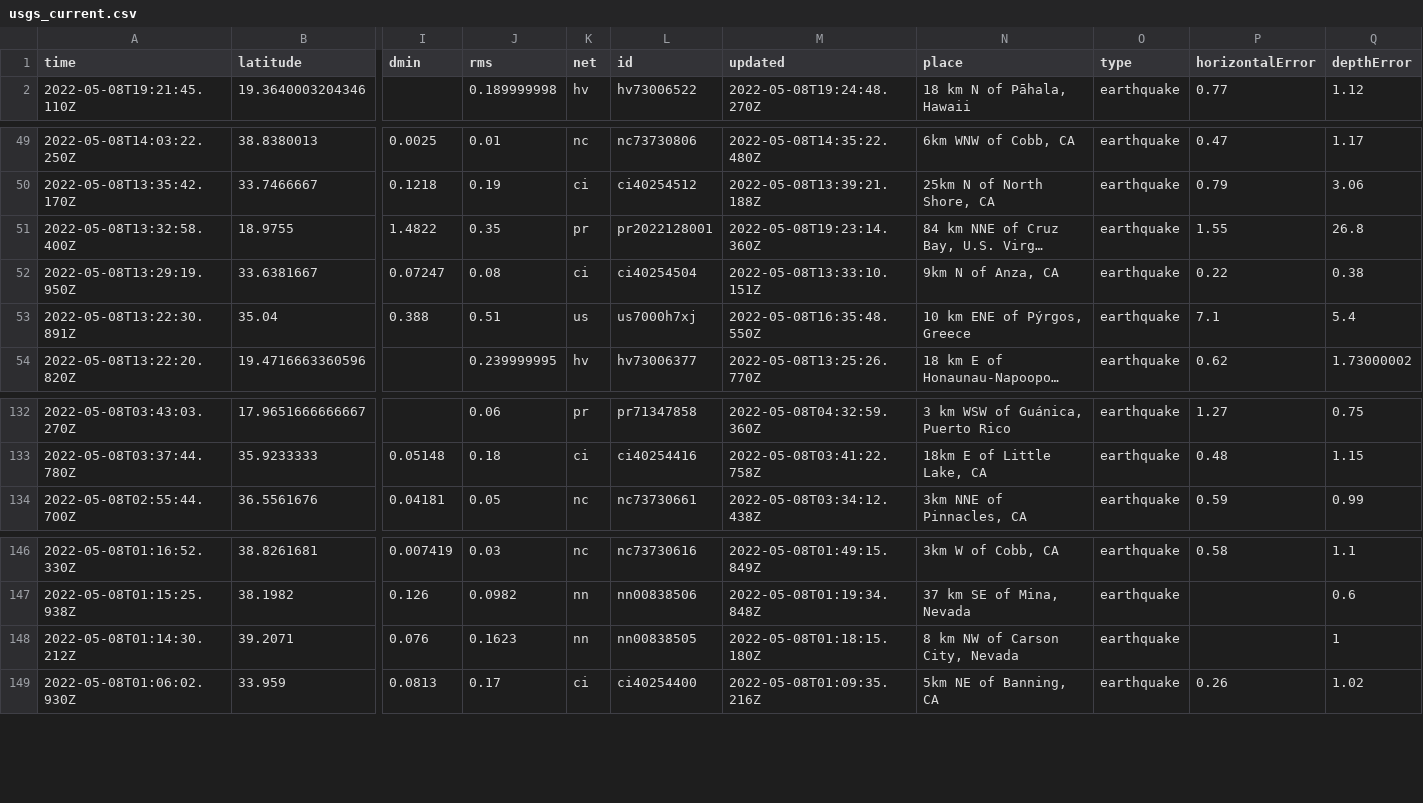
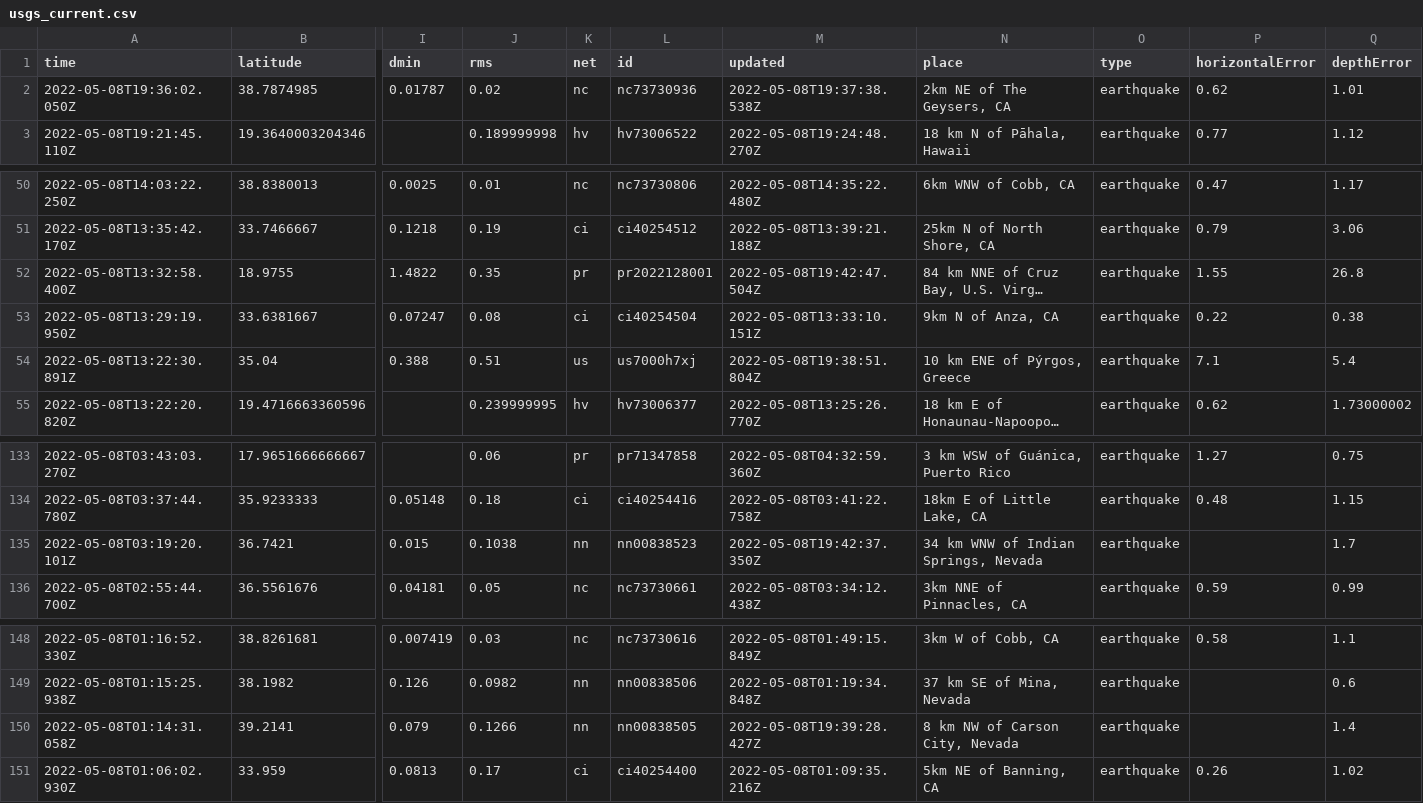
Before and after one commit to cveltri/my-data-robot, a CSV file: usgs_current.csv, drawn as a sheet; only a part is shown, gaps mark what is left out; long unchanged cells end in …; removed rows and columns are numbered as before the commit, all else as after; rows hold the shown columns only; the diff names each change by its address in the sheet, - before the commit and + after, or states it on an @@ line.

```diff
--- a/usgs_current.csv
+++ b/usgs_current.csv
+row 2: 2022-05-08T19:36:02.050Z | 38.7874985 | 0.01787 | 0.02 | nc | nc73730936 | 2022-05-08T19:37:38.538Z | 2km NE of The Geysers, CA | earthquake | 0.62 | 1.01
-M52 (updated): 2022-05-08T19:23:14.360Z
+M52 (updated): 2022-05-08T19:42:47.504Z
-M54 (updated): 2022-05-08T16:35:48.550Z
+M54 (updated): 2022-05-08T19:38:51.804Z
+row 135: 2022-05-08T03:19:20.101Z | 36.7421 | 0.015 | 0.1038 | nn | nn00838523 | 2022-05-08T19:42:37.350Z | 34 km WNW of Indian Springs, Nevada | earthquake |  | 1.7
-row 148: 2022-05-08T01:14:30.212Z | 39.2071 | 0.076 | 0.1623 | nn | nn00838505 | 2022-05-08T01:18:15.180Z | 8 km NW of Carson City, Nevada | earthquake |  | 1
+row 150: 2022-05-08T01:14:31.058Z | 39.2141 | 0.079 | 0.1266 | nn | nn00838505 | 2022-05-08T19:39:28.427Z | 8 km NW of Carson City, Nevada | earthquake |  | 1.4
```
